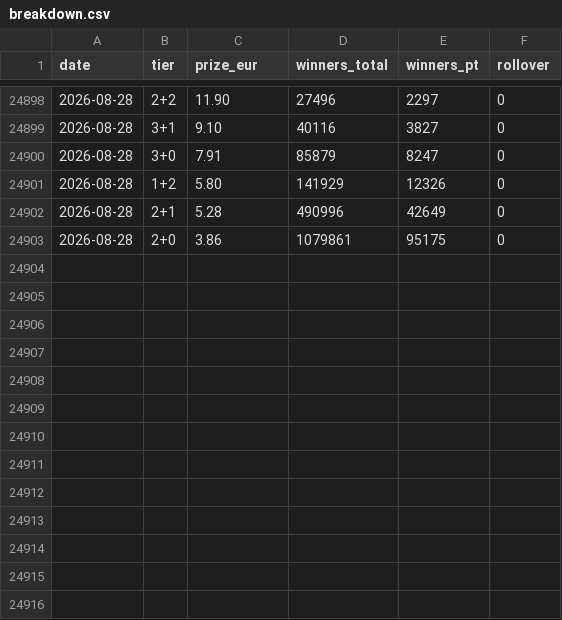
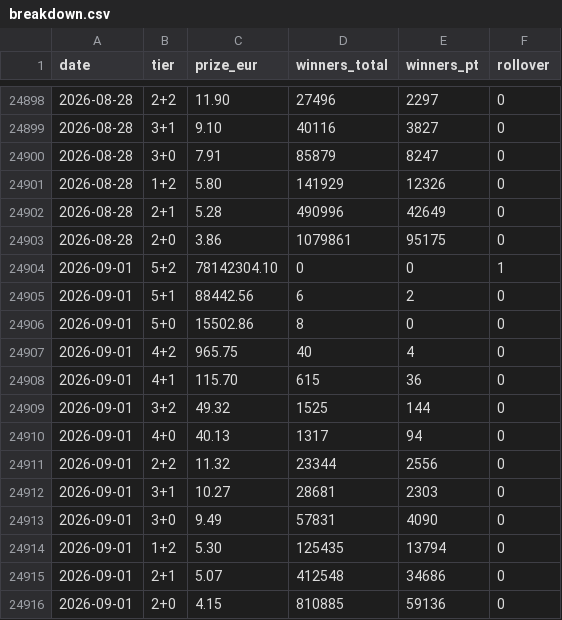
Before and after one commit to rfcinf/innovation, a CSV file: data/breakdown.csv, drawn as a sheet; only a part is shown, gaps mark what is left out.

```diff
--- a/data/breakdown.csv
+++ b/data/breakdown.csv
@@ -24903 +24903,14 @@ date,tier,prize_eur,winners_total,winners_pt,rollover
 2026-08-28,2+0,3.86,1079861,95175,0
+2026-09-01,5+2,78142304.10,0,0,1
+2026-09-01,5+1,88442.56,6,2,0
+2026-09-01,5+0,15502.86,8,0,0
+2026-09-01,4+2,965.75,40,4,0
+2026-09-01,4+1,115.70,615,36,0
+2026-09-01,3+2,49.32,1525,144,0
+2026-09-01,4+0,40.13,1317,94,0
+2026-09-01,2+2,11.32,23344,2556,0
+2026-09-01,3+1,10.27,28681,2303,0
+2026-09-01,3+0,9.49,57831,4090,0
+2026-09-01,1+2,5.30,125435,13794,0
+2026-09-01,2+1,5.07,412548,34686,0
+2026-09-01,2+0,4.15,810885,59136,0
```
Also changed, not shown: data/draws.csv.
